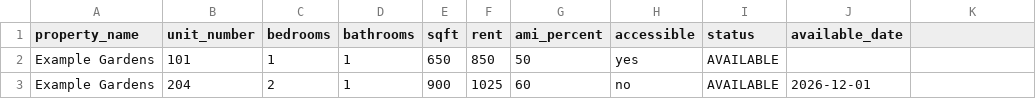
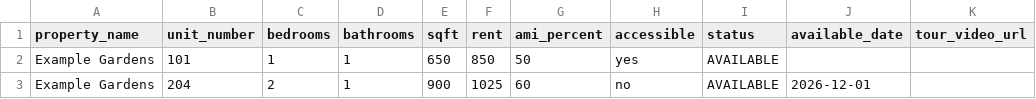
Before and after one commit to stephen861/The-Owner-wealth-Grower, a CSV file: docs/leasing/templates/units.csv, drawn as a sheet; the diff names each change by its address in the sheet, - before the commit and + after, or states it on an @@ line.

```diff
--- a/docs/leasing/templates/units.csv
+++ b/docs/leasing/templates/units.csv
-K1: (empty)
+K1: tour_video_url
```
Also changed, not shown: 6 other files.
